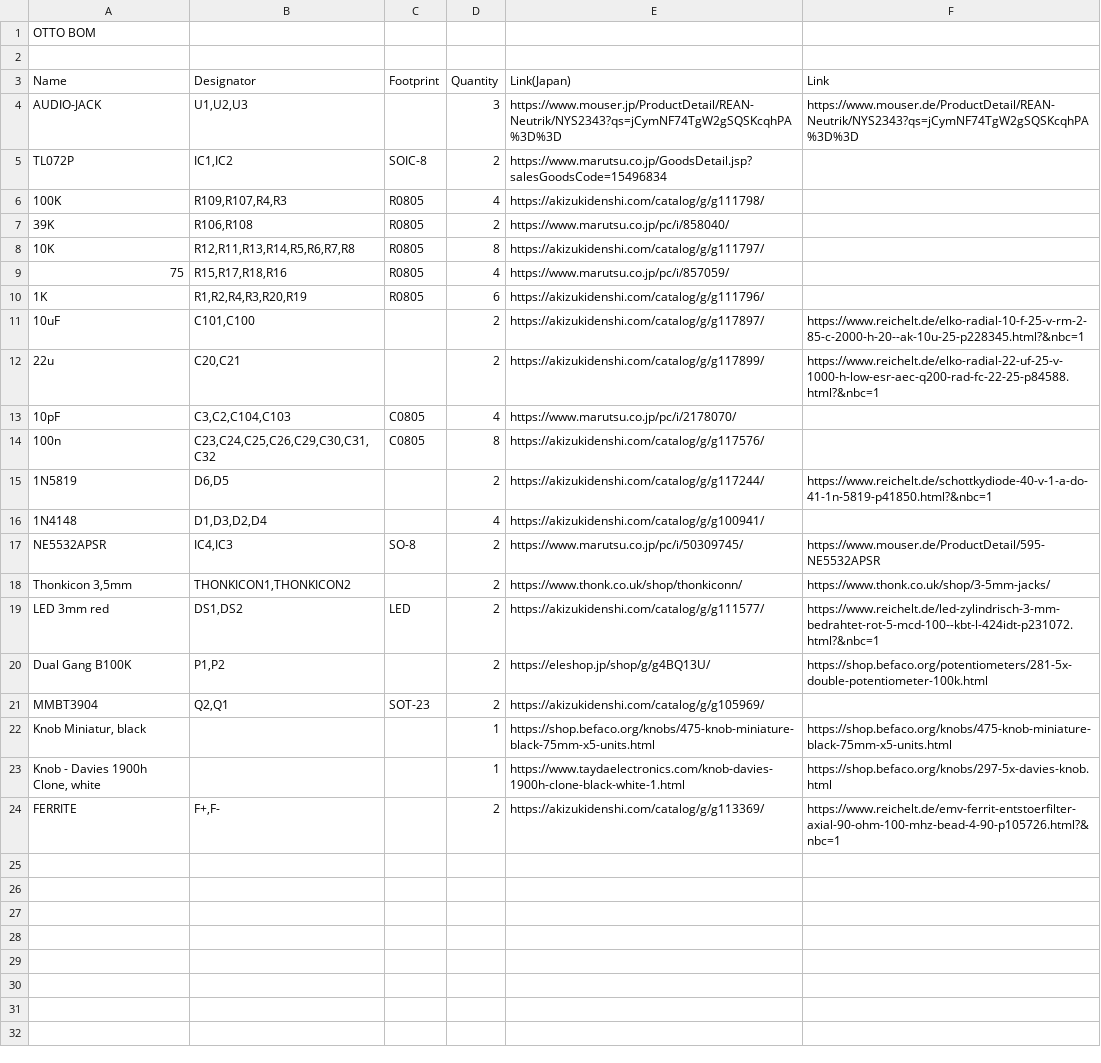
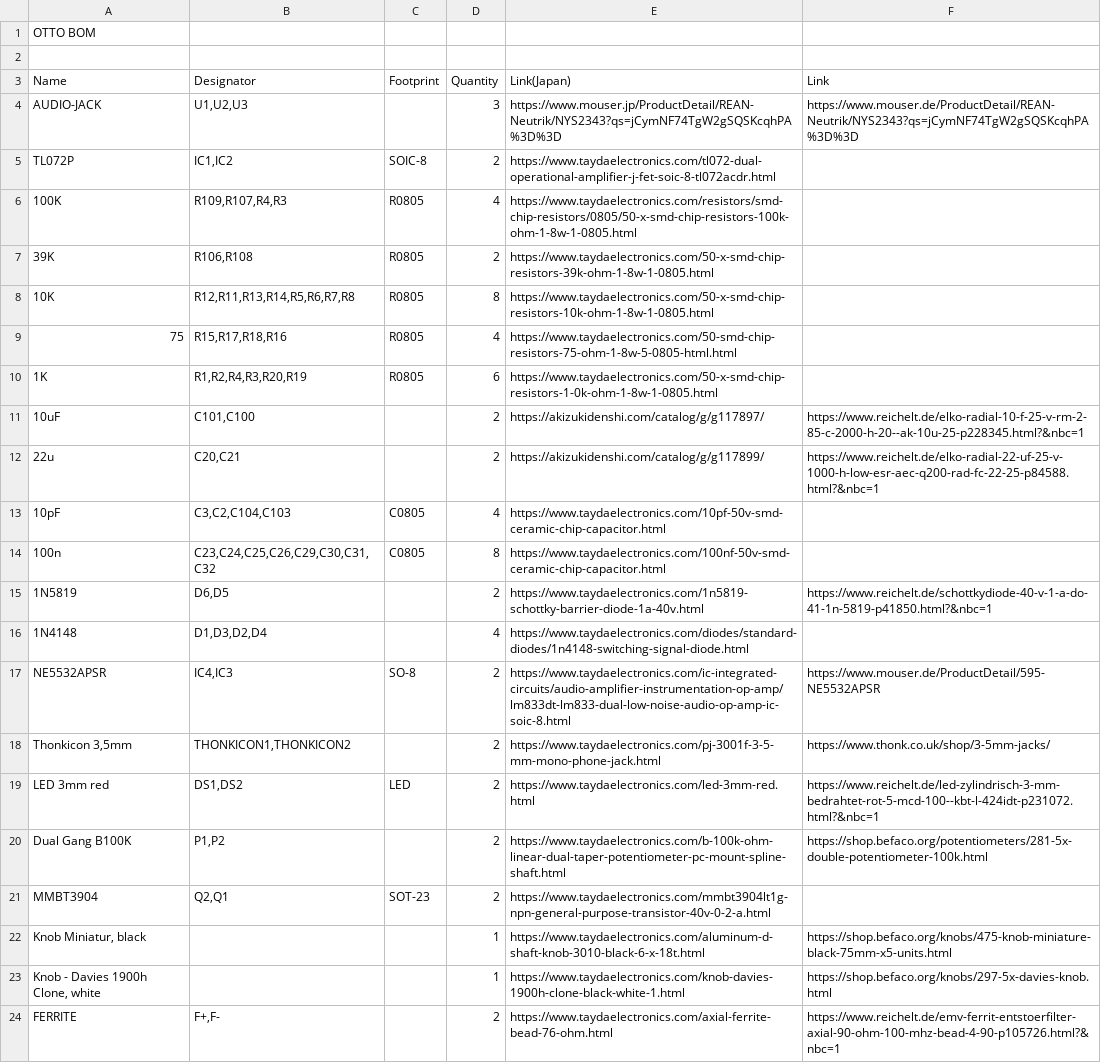
Before and after one commit to tsugumasa320/eurorack, a CSV file: 1u/otto/BOM_otto_1u_2021-08-07.csv, drawn as a sheet.

```diff
--- a/1u/otto/BOM_otto_1u_2021-08-07.csv
+++ b/1u/otto/BOM_otto_1u_2021-08-07.csv
@@ -4,21 +4,21 @@ Name,Designator,Footprint,Quantity,Link(Japan),Link
 AUDIO-JACK,"U1,U2,U3",,3,https://www.mouser.jp/ProductDetail/REAN-Neutrik/NYS2343?qs=jCymNF74TgW2gSQSKcqhPA%3D%3D,https://www.mouser.de/ProductDetail/REAN-Neutrik/NYS2343?qs=jCymNF74TgW2gSQSKcqhPA%3D%3D
-TL072P,"IC1,IC2",SOIC-8,2,https://www.marutsu.co.jp/GoodsDetail.jsp?salesGoodsCode=15496834,
-100K,"R109,R107,R4,R3",R0805,4,https://akizukidenshi.com/catalog/g/g111798/,
-39K,"R106,R108",R0805,2,https://www.marutsu.co.jp/pc/i/858040/,
-10K,"R12,R11,R13,R14,R5,R6,R7,R8",R0805,8,https://akizukidenshi.com/catalog/g/g111797/,
-75,"R15,R17,R18,R16",R0805,4,https://www.marutsu.co.jp/pc/i/857059/,
-1K,"R1,R2,R4,R3,R20,R19",R0805,6,https://akizukidenshi.com/catalog/g/g111796/,
+TL072P,"IC1,IC2",SOIC-8,2,https://www.taydaelectronics.com/tl072-dual-operational-amplifier-j-fet-soic-8-tl072acdr.html,
+100K,"R109,R107,R4,R3",R0805,4,https://www.taydaelectronics.com/resistors/smd-chip-resistors/0805/50-x-smd-chip-resistors-100k-ohm-1-8w-1-0805.html,
+39K,"R106,R108",R0805,2,https://www.taydaelectronics.com/50-x-smd-chip-resistors-39k-ohm-1-8w-1-0805.html,
+10K,"R12,R11,R13,R14,R5,R6,R7,R8",R0805,8,https://www.taydaelectronics.com/50-x-smd-chip-resistors-10k-ohm-1-8w-1-0805.html,
+75,"R15,R17,R18,R16",R0805,4,https://www.taydaelectronics.com/50-smd-chip-resistors-75-ohm-1-8w-5-0805-html.html,
+1K,"R1,R2,R4,R3,R20,R19",R0805,6,https://www.taydaelectronics.com/50-x-smd-chip-resistors-1-0k-ohm-1-8w-1-0805.html,
 10uF,"C101,C100",,2,https://akizukidenshi.com/catalog/g/g117897/,https://www.reichelt.de/elko-radial-10-f-25-v-rm-2-85-c-2000-h-20--ak-10u-25-p228345.html?&nbc=1
 22u,"C20,C21",,2,https://akizukidenshi.com/catalog/g/g117899/,https://www.reichelt.de/elko-radial-22-uf-25-v-1000-h-low-esr-aec-q200-rad-fc-22-25-p84588.html?&nbc=1
-10pF,"C3,C2,C104,C103",C0805,4,https://www.marutsu.co.jp/pc/i/2178070/,
-100n,"C23,C24,C25,C26,C29,C30,C31,C32",C0805,8,https://akizukidenshi.com/catalog/g/g117576/,
-1N5819,"D6,D5",,2,https://akizukidenshi.com/catalog/g/g117244/,https://www.reichelt.de/schottkydiode-40-v-1-a-do-41-1n-5819-p41850.html?&nbc=1
-1N4148,"D1,D3,D2,D4",,4,https://akizukidenshi.com/catalog/g/g100941/,
-NE5532APSR,"IC4,IC3",SO-8 ,2,https://www.marutsu.co.jp/pc/i/50309745/,https://www.mouser.de/ProductDetail/595-NE5532APSR
-"Thonkicon 3,5mm ","THONKICON1,THONKICON2",,2,https://www.thonk.co.uk/shop/thonkiconn/,https://www.thonk.co.uk/shop/3-5mm-jacks/
-LED 3mm red,"DS1,DS2",LED,2,https://akizukidenshi.com/catalog/g/g111577/,https://www.reichelt.de/led-zylindrisch-3-mm-bedrahtet-rot-5-mcd-100--kbt-l-424idt-p231072.html?&nbc=1
-Dual Gang B100K,"P1,P2",,2,https://eleshop.jp/shop/g/g4BQ13U/,https://shop.befaco.org/potentiometers/281-5x-double-potentiometer-100k.html
-MMBT3904,"Q2,Q1",SOT-23,2,https://akizukidenshi.com/catalog/g/g105969/,
-"Knob Miniatur, black",,,1,https://shop.befaco.org/knobs/475-knob-miniature-black-75mm-x5-units.html,https://shop.befaco.org/knobs/475-knob-miniature-black-75mm-x5-units.html
+10pF,"C3,C2,C104,C103",C0805,4,https://www.taydaelectronics.com/10pf-50v-smd-ceramic-chip-capacitor.html,
+100n,"C23,C24,C25,C26,C29,C30,C31,C32",C0805,8,https://www.taydaelectronics.com/100nf-50v-smd-ceramic-chip-capacitor.html,
+1N5819,"D6,D5",,2,https://www.taydaelectronics.com/1n5819-schottky-barrier-diode-1a-40v.html,https://www.reichelt.de/schottkydiode-40-v-1-a-do-41-1n-5819-p41850.html?&nbc=1
+1N4148,"D1,D3,D2,D4",,4,https://www.taydaelectronics.com/diodes/standard-diodes/1n4148-switching-signal-diode.html,
+NE5532APSR,"IC4,IC3",SO-8 ,2,https://www.taydaelectronics.com/ic-integrated-circuits/audio-amplifier-instrumentation-op-amp/lm833dt-lm833-dual-low-noise-audio-op-amp-ic-soic-8.html,https://www.mouser.de/ProductDetail/595-NE5532APSR
+"Thonkicon 3,5mm ","THONKICON1,THONKICON2",,2,https://www.taydaelectronics.com/pj-3001f-3-5-mm-mono-phone-jack.html,https://www.thonk.co.uk/shop/3-5mm-jacks/
+LED 3mm red,"DS1,DS2",LED,2,https://www.taydaelectronics.com/led-3mm-red.html,https://www.reichelt.de/led-zylindrisch-3-mm-bedrahtet-rot-5-mcd-100--kbt-l-424idt-p231072.html?&nbc=1
+Dual Gang B100K,"P1,P2",,2,https://www.taydaelectronics.com/b-100k-ohm-linear-dual-taper-potentiometer-pc-mount-spline-shaft.html,https://shop.befaco.org/potentiometers/281-5x-double-potentiometer-100k.html
+MMBT3904,"Q2,Q1",SOT-23,2,https://www.taydaelectronics.com/mmbt3904lt1g-npn-general-purpose-transistor-40v-0-2-a.html,
+"Knob Miniatur, black",,,1,https://www.taydaelectronics.com/aluminum-d-shaft-knob-3010-black-6-x-18t.html,https://shop.befaco.org/knobs/475-knob-miniature-black-75mm-x5-units.html
 "Knob - Davies 1900h Clone, white",,,1,https://www.taydaelectronics.com/knob-davies-1900h-clone-black-white-1.html,https://shop.befaco.org/knobs/297-5x-davies-knob.html
-FERRITE ,"F+,F- ",,2,https://akizukidenshi.com/catalog/g/g113369/,https://www.reichelt.de/emv-ferrit-entstoerfilter-axial-90-ohm-100-mhz-bead-4-90-p105726.html?&nbc=1
+FERRITE ,"F+,F- ",,2,https://www.taydaelectronics.com/axial-ferrite-bead-76-ohm.html,https://www.reichelt.de/emv-ferrit-entstoerfilter-axial-90-ohm-100-mhz-bead-4-90-p105726.html?&nbc=1
```
Also changed, not shown: 1u/algo/BOM____ALGO_2020-09-20_19-04-04.csv, 1u/attgo/BOM_attgo_v002_2020-12-27_13-56-19.csv, 6 other files.
